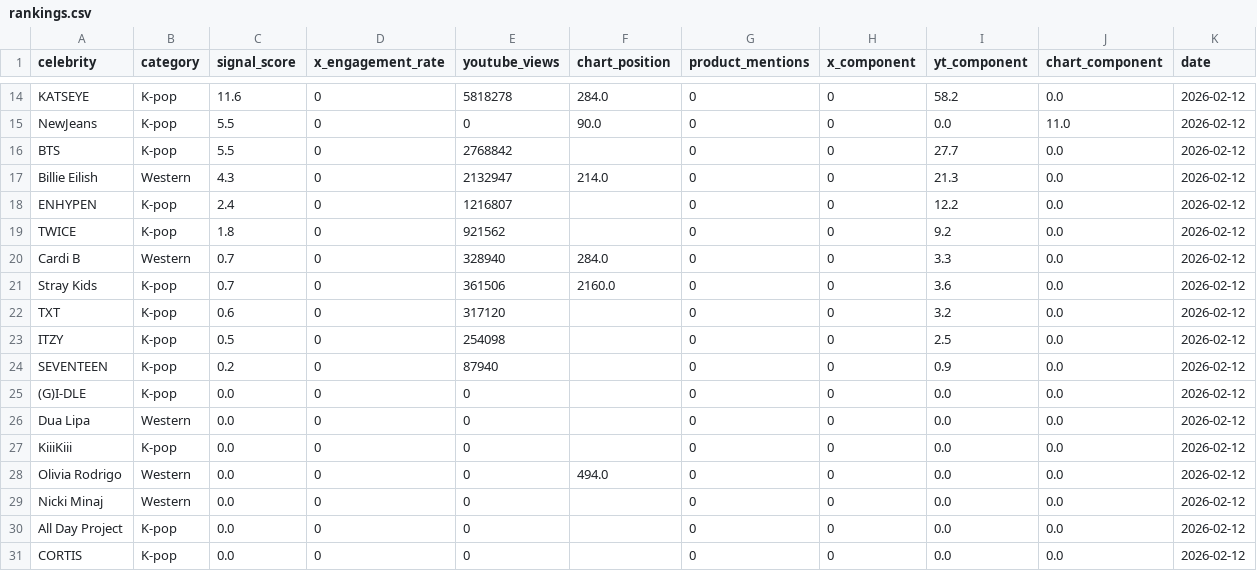
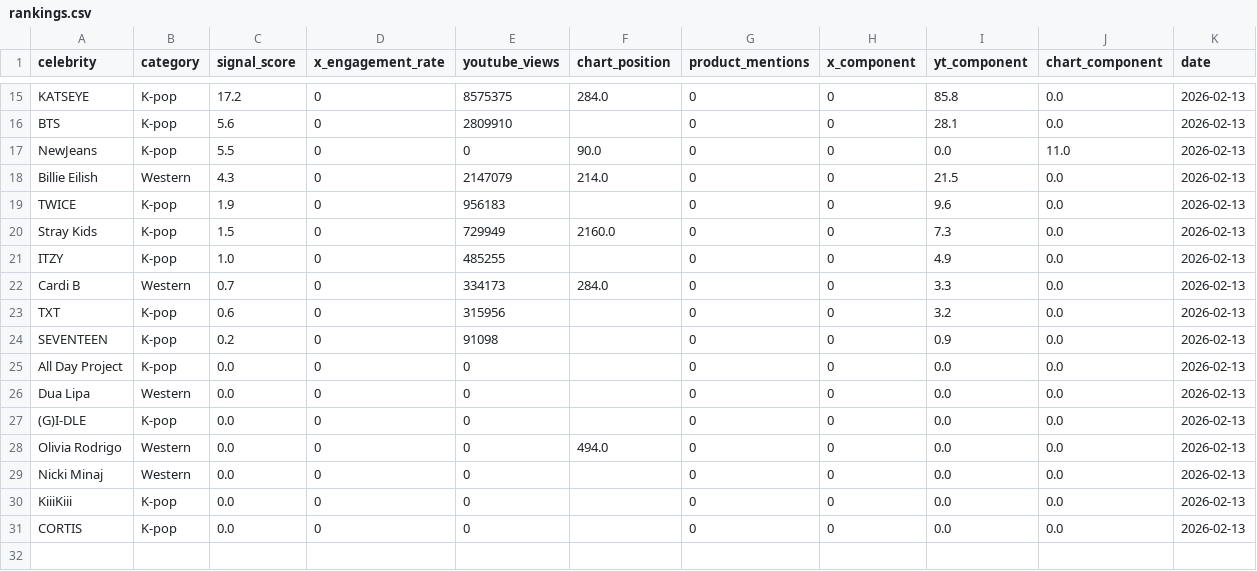
Before and after one commit to helloemzy/fandom-tracker, a CSV file: data/rankings.csv, drawn as a sheet; only a part is shown, gaps mark what is left out; removed rows and columns are numbered as before the commit, all else as after; the diff covers the shown part only; the diff names each change by its address in the sheet, - before the commit and + after, or states it on an @@ line.

```diff
--- a/data/rankings.csv
+++ b/data/rankings.csv
-C15 (signal_score): 11.6
+C15 (signal_score): 17.2
-E15 (youtube_views): 5818278
+E15 (youtube_views): 8575375
-I15 (yt_component): 58.2
+I15 (yt_component): 85.8
-K15 (date): 2026-02-12
+K15 (date): 2026-02-13
+row 16: BTS | K-pop | 5.6 | 0 | 2809910 |  | 0 | 0 | 28.1 | 0.0 | 2026-02-13
-K17 (date): 2026-02-12
+K17 (date): 2026-02-13
-row 16: BTS | K-pop | 5.5 | 0 | 2768842 |  | 0 | 0 | 27.7 | 0.0 | 2026-02-12
-E18 (youtube_views): 2132947
+E18 (youtube_views): 2147079
-I18 (yt_component): 21.3
+I18 (yt_component): 21.5
-K18 (date): 2026-02-12
+K18 (date): 2026-02-13
-row 18: ENHYPEN | K-pop | 2.4 | 0 | 1216807 |  | 0 | 0 | 12.2 | 0.0 | 2026-02-12
-C19 (signal_score): 1.8
+C19 (signal_score): 1.9
-E19 (youtube_views): 921562
+E19 (youtube_views): 956183
-I19 (yt_component): 9.2
+I19 (yt_component): 9.6
-K19 (date): 2026-02-12
+K19 (date): 2026-02-13
+row 20: Stray Kids | K-pop | 1.5 | 0 | 729949 | 2160.0 | 0 | 0 | 7.3 | 0.0 | 2026-02-13
+row 21: ITZY | K-pop | 1.0 | 0 | 485255 |  | 0 | 0 | 4.9 | 0.0 | 2026-02-13
-E22 (youtube_views): 328940
+E22 (youtube_views): 334173
-K22 (date): 2026-02-12
+K22 (date): 2026-02-13
-row 21: Stray Kids | K-pop | 0.7 | 0 | 361506 | 2160.0 | 0 | 0 | 3.6 | 0.0 | 2026-02-12
-E23 (youtube_views): 317120
+E23 (youtube_views): 315956
-K23 (date): 2026-02-12
+K23 (date): 2026-02-13
-row 23: ITZY | K-pop | 0.5 | 0 | 254098 |  | 0 | 0 | 2.5 | 0.0 | 2026-02-12
-E24 (youtube_views): 87940
+E24 (youtube_views): 91098
-K24:K31 (date): 2026-02-12
+K24:K31 (date): 2026-02-13
-A25 (celebrity): (G)I-DLE
+A25 (celebrity): All Day Project
-A27 (celebrity): KiiiKiii
+A27 (celebrity): (G)I-DLE
-A30 (celebrity): All Day Project
+A30 (celebrity): KiiiKiii
```
Also changed, not shown: 3 added rows, 2 removed rows and 29 edited cells elsewhere in this file, 1 other file.
